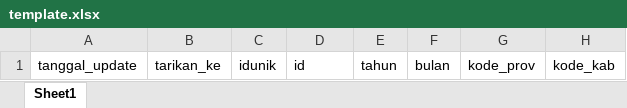
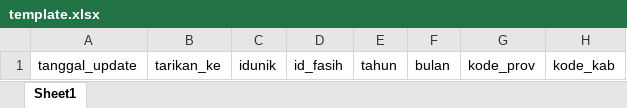
Before and after one commit to ZipoNamberwan/distribusi-app-backend, an Excel workbook: storage/app/private/template/template.xlsx, sheet Sheet1, drawn as a sheet; only a part is shown; values as stored, in another font and other column widths than the file's, no borders; the diff names each change by its address in the sheet, - before the commit and + after, or states it on an @@ line.

```diff
--- a/storage/app/private/template/template.xlsx (sheet Sheet1)
+++ b/storage/app/private/template/template.xlsx (sheet Sheet1)
-D1: id
+D1: id_fasih
```
Also changed, not shown: 7 other files.
